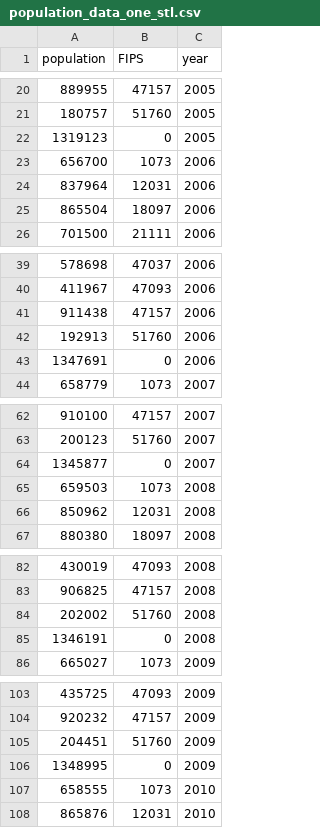
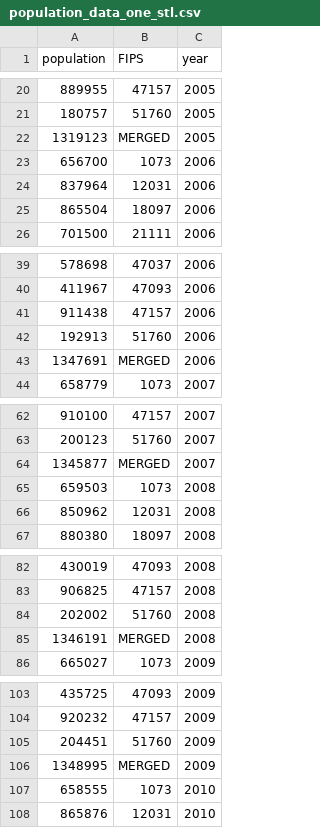
Before and after one commit to natekratzer/glp_website, a CSV file: input data/qp_input_data/population_data_one_stl.csv, drawn as a sheet; only a part is shown, gaps mark what is left out; the diff covers the shown part only.

Commit message:
Changed "0" to MERGED in several csv, added msa jobs input data

```diff
--- a/input data/qp_input_data/population_data_one_stl.csv
+++ b/input data/qp_input_data/population_data_one_stl.csv
@@ -21,3 +21,3 @@ population,FIPS,year
 180757,51760,2005
-1319123,0,2005
+1319123,MERGED,2005
 656700,1073,2006
@@ -42,3 +42,3 @@ population,FIPS,year
 192913,51760,2006
-1347691,0,2006
+1347691,MERGED,2006
 658779,1073,2007
@@ -63,3 +63,3 @@ population,FIPS,year
 200123,51760,2007
-1345877,0,2007
+1345877,MERGED,2007
 659503,1073,2008
@@ -84,3 +84,3 @@ population,FIPS,year
 202002,51760,2008
-1346191,0,2008
+1346191,MERGED,2008
 665027,1073,2009
@@ -105,3 +105,3 @@ population,FIPS,year
 204451,51760,2009
-1348995,0,2009
+1348995,MERGED,2009
 658555,1073,2010
```
Also changed, not shown: 6 edited cells elsewhere in this file, 3 other files.
